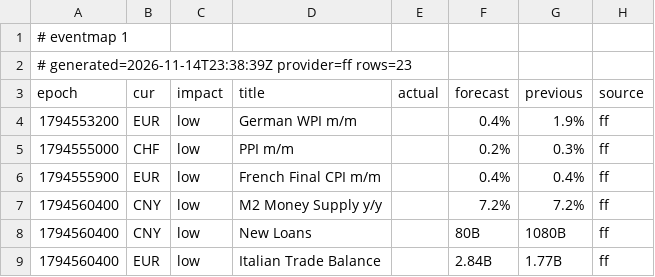
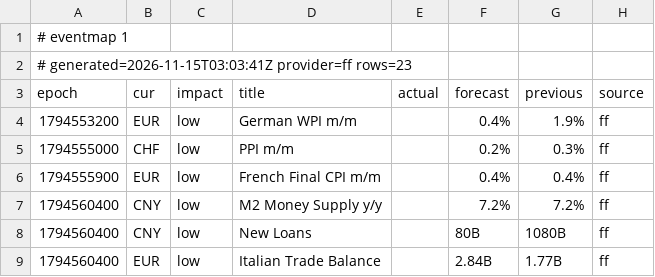
Before and after one commit to excalibur003/eventmap, a CSV file: feed/events.csv, drawn as a sheet; only a part is shown.

Commit message:
feed 2026-11-15T03:03:42Z

```diff
--- a/feed/events.csv
+++ b/feed/events.csv
@@ -1,3 +1,3 @@
 # eventmap 1
-# generated=2026-11-14T23:38:39Z provider=ff rows=23
+# generated=2026-11-15T03:03:41Z provider=ff rows=23
 epoch|cur|impact|title|actual|forecast|previous|source
```
